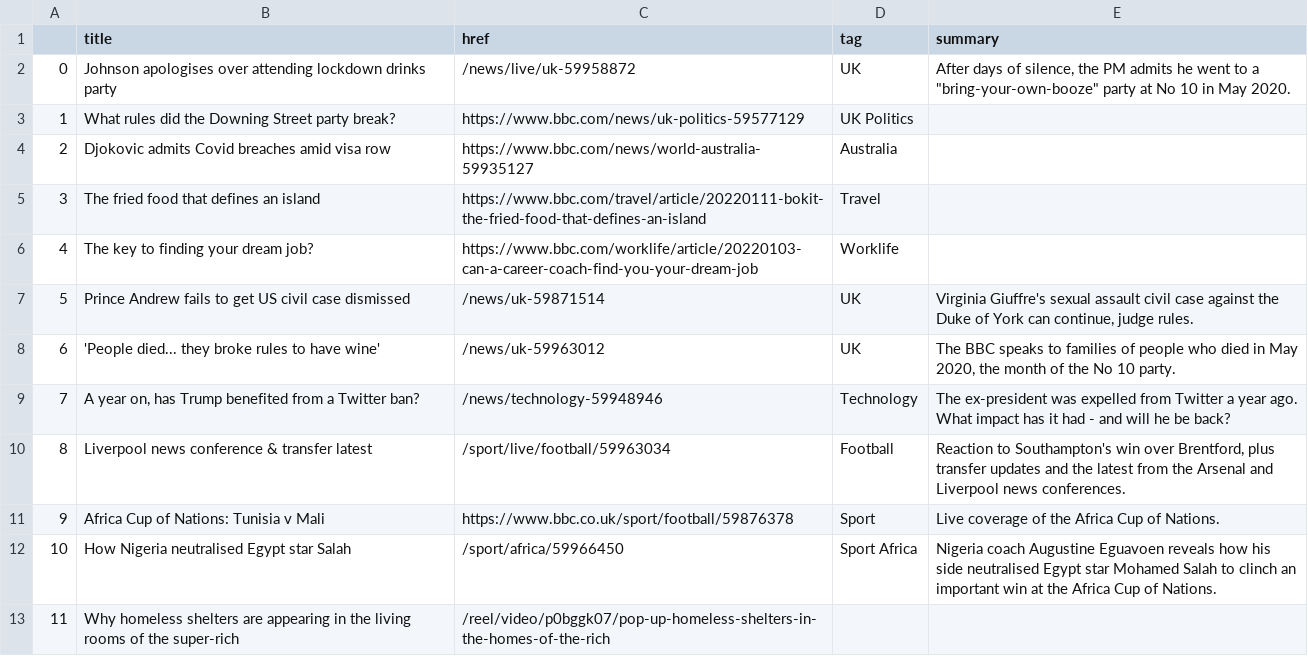
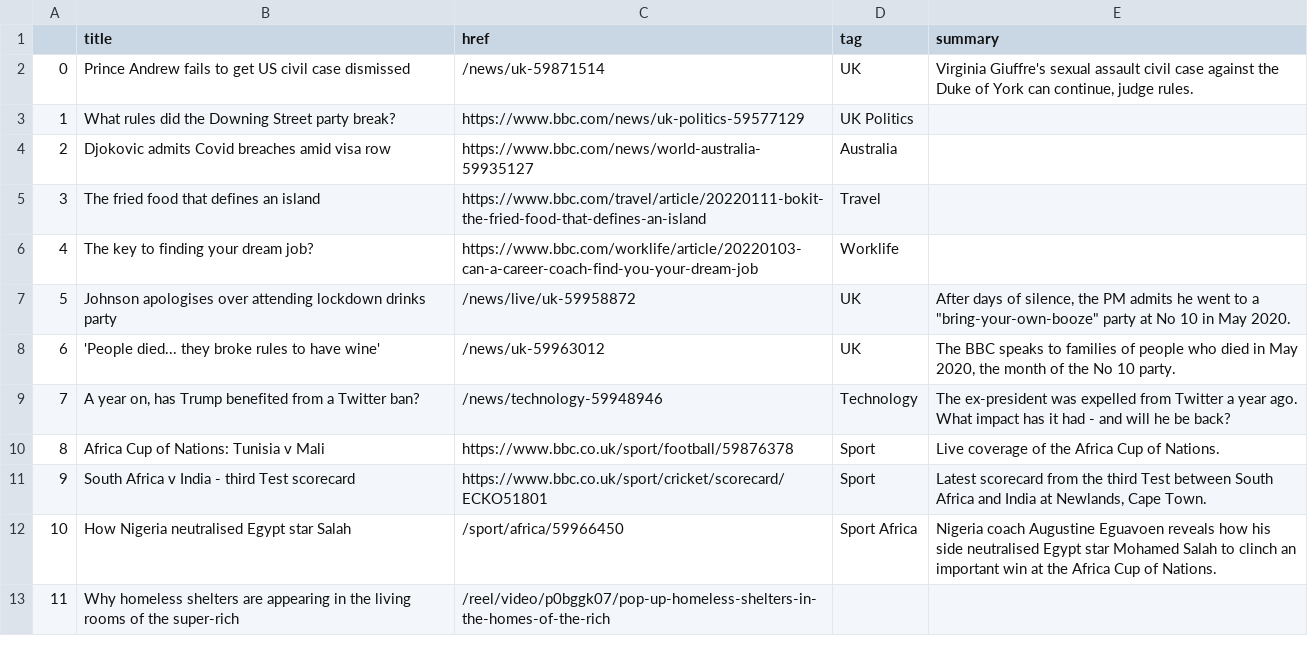
Before and after one commit to gbolduan/automatic-scraper, a CSV file: bbc-headlines.csv, drawn as a sheet; only a part is shown.

```diff
--- a/bbc-headlines.csv
+++ b/bbc-headlines.csv
@@ -1,3 +1,3 @@
 ,title,href,tag,summary
-0,Johnson apologises over attending lockdown drinks party,/news/live/uk-59958872,UK,"After days of silence, the PM admits he went to a ""bring-your-own-booze"" party at No 10 in May 2020."
+0,Prince Andrew fails to get US civil case dismissed,/news/uk-59871514,UK,"Virginia Giuffre's sexual assault civil case against the Duke of York can continue, judge rules."
 1,What rules did the Downing Street party break?,https://www.bbc.com/news/uk-politics-59577129,UK Politics,
@@ -6,7 +6,7 @@
 4,The key to finding your dream job?,https://www.bbc.com/worklife/article/20220103-can-a-career-coach-find-you-your-dream-job,Worklife,
-5,Prince Andrew fails to get US civil case dismissed,/news/uk-59871514,UK,"Virginia Giuffre's sexual assault civil case against the Duke of York can continue, judge rules."
+5,Johnson apologises over attending lockdown drinks party,/news/live/uk-59958872,UK,"After days of silence, the PM admits he went to a ""bring-your-own-booze"" party at No 10 in May 2020."
 6,'People died... they broke rules to have wine',/news/uk-59963012,UK,"The BBC speaks to families of people who died in May 2020, the month of the No 10 party."
 7,"A year on, has Trump benefited from a Twitter ban?",/news/technology-59948946,Technology,The ex-president was expelled from Twitter a year ago. What impact has it had - and will he be back?
-8,Liverpool news conference & transfer latest,/sport/live/football/59963034,Football,"Reaction to Southampton's win over Brentford, plus transfer updates and the latest from the Arsenal and Liverpool news conferences."
-9,Africa Cup of Nations: Tunisia v Mali,https://www.bbc.co.uk/sport/football/59876378,Sport,Live coverage of the Africa Cup of Nations.
+8,Africa Cup of Nations: Tunisia v Mali,https://www.bbc.co.uk/sport/football/59876378,Sport,Live coverage of the Africa Cup of Nations.
+9,South Africa v India - third Test scorecard,https://www.bbc.co.uk/sport/cricket/scorecard/ECKO51801,Sport,"Latest scorecard from the third Test between South Africa and India at Newlands, Cape Town."
 10,How Nigeria neutralised Egypt star Salah,/sport/africa/59966450,Sport Africa,Nigeria coach Augustine Eguavoen reveals how his side neutralised Egypt star Mohamed Salah to clinch an important win at the Africa Cup of Nations.
```
